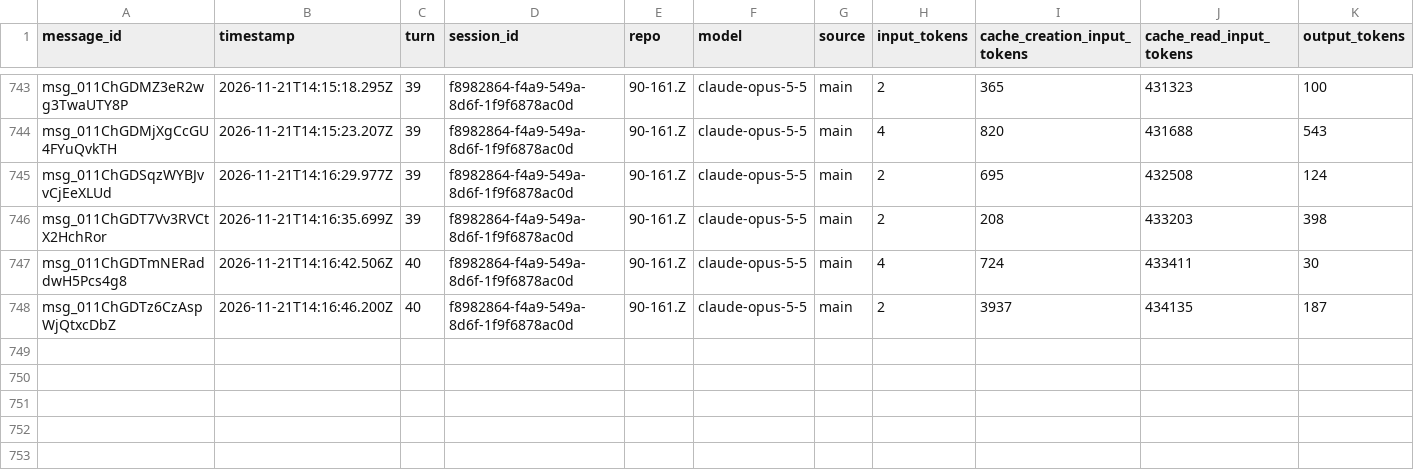
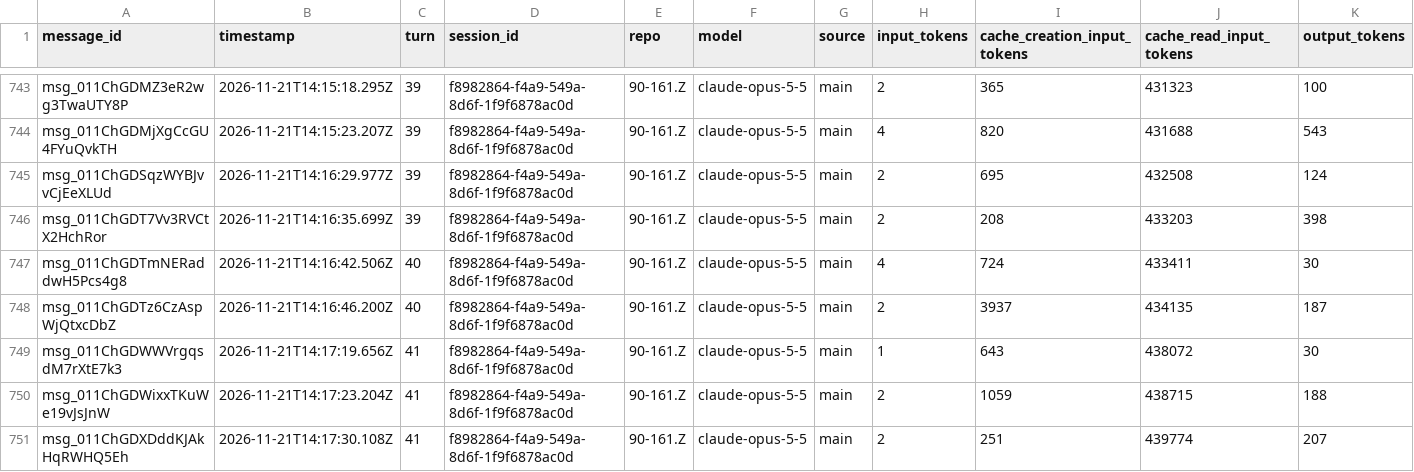
Before and after one commit to rhope-ops/90-161.Z, a CSV file: sessions/f8982864-f4a9-549a-8d6f-1f9f6878ac0d.csv, drawn as a sheet; only a part is shown, gaps mark what is left out.

```diff
--- a/sessions/f8982864-f4a9-549a-8d6f-1f9f6878ac0d.csv
+++ b/sessions/f8982864-f4a9-549a-8d6f-1f9f6878ac0d.csv
@@ -748 +748,4 @@ msg_011ChGDTmNERaddwH5Pcs4g8,2026-11-21T14:16:42.506Z,40,f8982864-f4a9-549a-8d6f
 msg_011ChGDTz6CzAspWjQtxcDbZ,2026-11-21T14:16:46.200Z,40,f8982864-f4a9-549a-8d6f-1f9f6878ac0d,90-161.Z,claude-opus-5-5,main,2,3937,434135,187
+msg_011ChGDWWVrgqsdM7rXtE7k3,2026-11-21T14:17:19.656Z,41,f8982864-f4a9-549a-8d6f-1f9f6878ac0d,90-161.Z,claude-opus-5-5,main,1,643,438072,30
+msg_011ChGDWixxTKuWe19vJsJnW,2026-11-21T14:17:23.204Z,41,f8982864-f4a9-549a-8d6f-1f9f6878ac0d,90-161.Z,claude-opus-5-5,main,2,1059,438715,188
+msg_011ChGDXDddKJAkHqRWHQ5Eh,2026-11-21T14:17:30.108Z,41,f8982864-f4a9-549a-8d6f-1f9f6878ac0d,90-161.Z,claude-opus-5-5,main,2,251,439774,207
```
